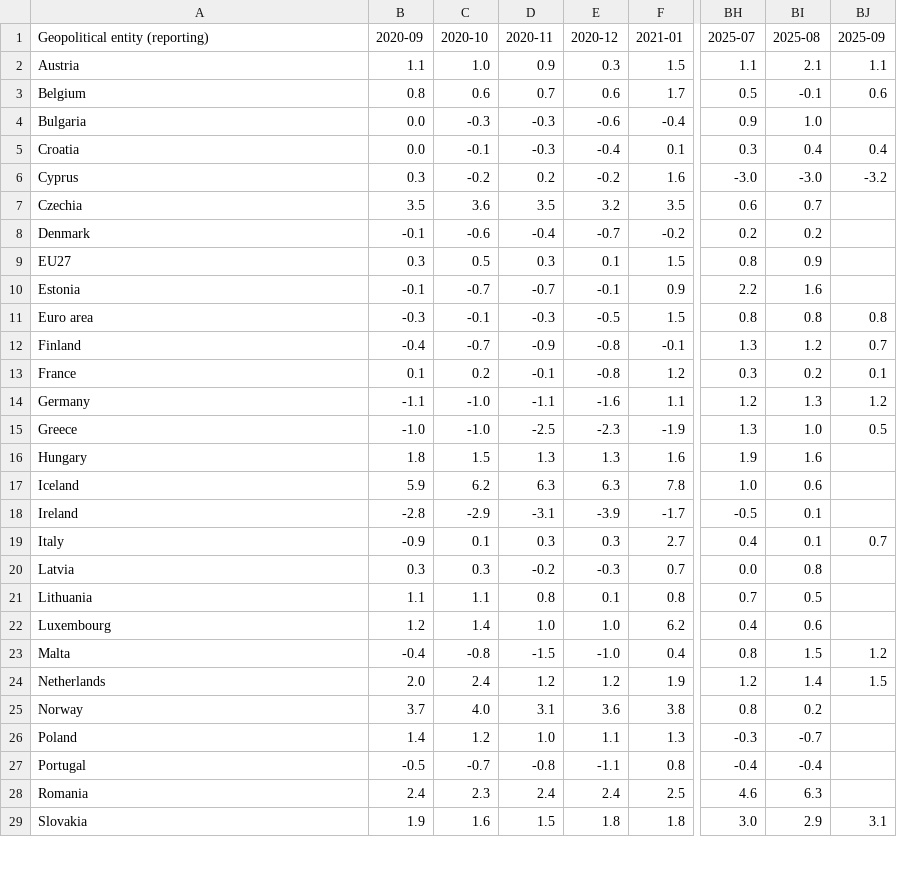
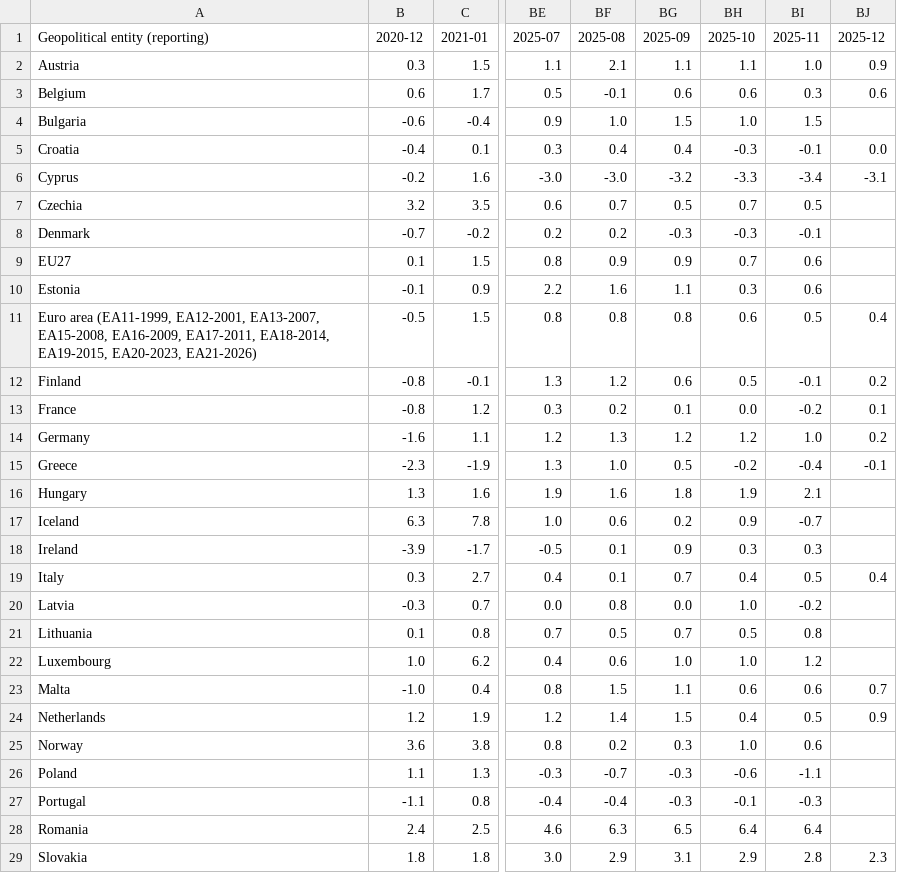
Before and after one commit to Qery-Data/Inflation-Europe, a CSV file: data/Eurostat_Inflation_All_Non_Energy_Goods_Time.csv, drawn as a sheet; only a part is shown, gaps mark what is left out; removed rows and columns are numbered as before the commit, all else as after; the diff covers the shown part only; the diff names each change by its address in the sheet, - before the commit and + after, or states it on an @@ line.

```diff
--- a/data/Eurostat_Inflation_All_Non_Energy_Goods_Time.csv
+++ b/data/Eurostat_Inflation_All_Non_Energy_Goods_Time.csv
-column B (2020-09), rows 2-29: 1.1 | 0.8 | 0.0 | 0.0 | 0.3 | 3.5 | -0.1 | 0.3 | -0.1 | -0.3 | -0.4 | 0.1 | -1.1 | -1.0 | 1.8 | 5.9 | -2.8 | -0.9 | 0.3 | 1.1 | 1.2 | -0.4 | 2.0 | 3.7 | 1.4 | -0.5 | 2.4 | 1.9
-column C (2020-10), rows 2-29: 1.0 | 0.6 | -0.3 | -0.1 | -0.2 | 3.6 | -0.6 | 0.5 | -0.7 | -0.1 | -0.7 | 0.2 | -1.0 | -1.0 | 1.5 | 6.2 | -2.9 | 0.1 | 0.3 | 1.1 | 1.4 | -0.8 | 2.4 | 4.0 | 1.2 | -0.7 | 2.3 | 1.6
-column D (2020-11), rows 2-29: 0.9 | 0.7 | -0.3 | -0.3 | 0.2 | 3.5 | -0.4 | 0.3 | -0.7 | -0.3 | -0.9 | -0.1 | -1.1 | -2.5 | 1.3 | 6.3 | -3.1 | 0.3 | -0.2 | 0.8 | 1.0 | -1.5 | 1.2 | 3.1 | 1.0 | -0.8 | 2.4 | 1.5
+column BH (2025-10), rows 2-29: 1.1 | 0.6 | 1.0 | -0.3 | -3.3 | 0.7 | -0.3 | 0.7 | 0.3 | 0.6 | 0.5 | 0.0 | 1.2 | -0.2 | 1.9 | 0.9 | 0.3 | 0.4 | 1.0 | 0.5 | 1.0 | 0.6 | 0.4 | 1.0 | -0.6 | -0.1 | 6.4 | 2.9
+column BI (2025-11), rows 2-29: 1.0 | 0.3 | 1.5 | -0.1 | -3.4 | 0.5 | -0.1 | 0.6 | 0.6 | 0.5 | -0.1 | -0.2 | 1.0 | -0.4 | 2.1 | -0.7 | 0.3 | 0.5 | -0.2 | 0.8 | 1.2 | 0.6 | 0.5 | 0.6 | -1.1 | -0.3 | 6.4 | 2.8
+column BJ (2025-12), rows 2-29: 0.9 | 0.6 |  | 0.0 | -3.1 |  |  |  |  | 0.4 | 0.2 | 0.1 | 0.2 | -0.1 |  |  |  | 0.4 |  |  |  | 0.7 | 0.9 |  |  |  |  | 2.3
-BG4 (2025-09): (empty)
+BG4 (2025-09): 1.5
-BG7 (2025-09): (empty)
+BG7 (2025-09): 0.5
-BG8 (2025-09): (empty)
+BG8 (2025-09): -0.3
-BG9 (2025-09): (empty)
+BG9 (2025-09): 0.9
-BG10 (2025-09): (empty)
+BG10 (2025-09): 1.1
-A11 (Geopolitical entity (reporting)): Euro area
+A11 (Geopolitical entity (reporting)): Euro area (EA11-1999, EA12-2001, EA13-2007, EA15-2008, EA16-2009, EA17-2011, EA18-2014, EA19-2015, EA20-2023, EA21-2026)
-BG12 (2025-09): 0.7
+BG12 (2025-09): 0.6
-BG16 (2025-09): (empty)
+BG16 (2025-09): 1.8
-BG17 (2025-09): (empty)
+BG17 (2025-09): 0.2
-BG18 (2025-09): (empty)
+BG18 (2025-09): 0.9
-BG20 (2025-09): (empty)
+BG20 (2025-09): 0.0
-BG21 (2025-09): (empty)
+BG21 (2025-09): 0.7
-BG22 (2025-09): (empty)
+BG22 (2025-09): 1.0
-BG23 (2025-09): 1.2
+BG23 (2025-09): 1.1
-BG25 (2025-09): (empty)
+BG25 (2025-09): 0.3
-BG26:BG27 (2025-09): (empty)
+BG26:BG27 (2025-09): -0.3
-BG28 (2025-09): (empty)
+BG28 (2025-09): 6.5
```
Also changed, not shown: 4 edited cells elsewhere in this file, data/Eurostat_Inflation_All_Energy_Time.csv, data/Eurostat_Inflation_All_Food_Time.csv, 5 other files.
